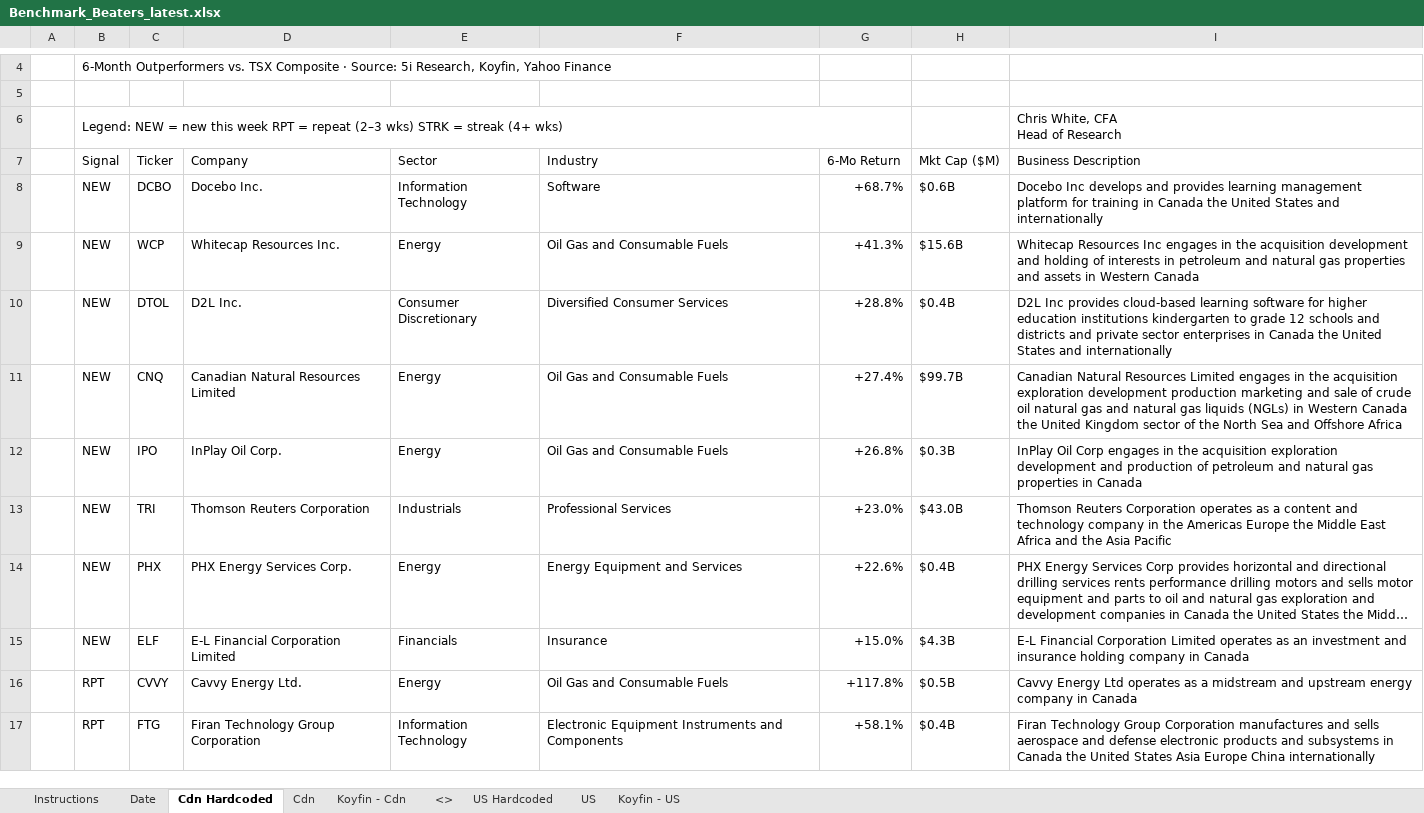
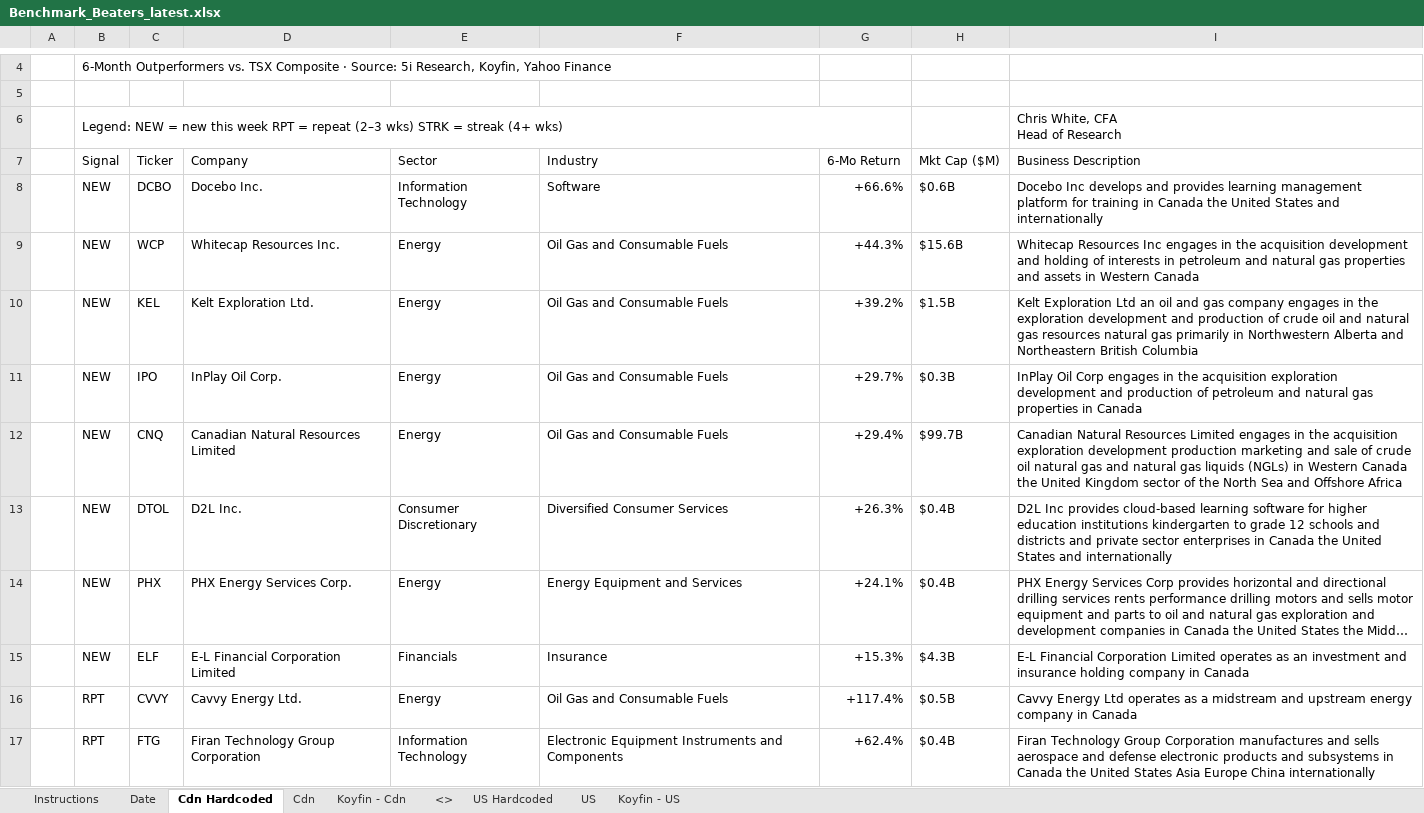
Before and after one commit to 5iResearch/data-scripts, an Excel workbook: outputs/benchmark-beaters/Benchmark_Beaters_latest.xlsx, sheet Cdn Hardcoded, drawn as a sheet; only a part is shown, gaps mark what is left out; long unchanged cells end in …; values as stored, in another font and other column widths than the file's, no cell formats; charts and pictures and conditional formats not drawn; removed rows and columns are numbered as before the commit, all else as after; the diff covers the shown part only; the diff names each change by its address in the sheet, - before the commit and + after, or states it on an @@ line.

```diff
--- a/outputs/benchmark-beaters/Benchmark_Beaters_latest.xlsx (sheet Cdn Hardcoded)
+++ b/outputs/benchmark-beaters/Benchmark_Beaters_latest.xlsx (sheet Cdn Hardcoded)
-G8 (6-Mo Return): +68.7%
+G8 (6-Mo Return): +66.6%
-G9 (6-Mo Return): +41.3%
+G9 (6-Mo Return): +44.3%
-row 10:  | NEW | DTOL | D2L Inc. | Consumer Discretionary | Diversified Consumer Services | +28.8% | $0.4B | D2L Inc provides cloud-based learning software for higher education institutions kindergarten to grade 12 schools and districts and private sector enterprises in Canada the United States and internationally
-row 11:  | NEW | CNQ | Canadian Natural Resources Limited | Energy | Oil Gas and Consumable Fuels | +27.4% | $99.7B | Canadian Natural Resources Limited engages in the acquisition exploration development production marketing and sale of crude oil natural gas and natural gas liquids (NGLs) in Western Canada the United Kingdom sector of the North Sea and Offshore Africa
+row 10:  | NEW | KEL | Kelt Exploration Ltd. | Energy | Oil Gas and Consumable Fuels | +39.2% | $1.5B | Kelt Exploration Ltd an oil and gas company engages in the exploration development and production of crude oil and natural gas resources natural gas primarily in Northwestern Alberta and Northeastern British Columbia
-G11 (6-Mo Return): +26.8%
+G11 (6-Mo Return): +29.7%
-row 13:  | NEW | TRI | Thomson Reuters Corporation | Industrials | Professional Services | +23.0% | $43.0B | Thomson Reuters Corporation operates as a content and technology company in the Americas Europe the Middle East Africa and the Asia Pacific
+row 12:  | NEW | CNQ | Canadian Natural Resources Limited | Energy | Oil Gas and Consumable Fuels | +29.4% | $99.7B | Canadian Natural Resources Limited engages in the acquisition exploration development production marketing and sale of crude oil natural gas and natural gas liquids (NGLs) in Western Canada the United Kingdom sector of the North Sea and Offshore Africa
+row 13:  | NEW | DTOL | D2L Inc. | Consumer Discretionary | Diversified Consumer Services | +26.3% | $0.4B | D2L Inc provides cloud-based learning software for higher education institutions kindergarten to grade 12 schools and districts and private sector enterprises in Canada the United States and internationally
-G14 (6-Mo Return): +22.6%
+G14 (6-Mo Return): +24.1%
-G15 (6-Mo Return): +15.0%
+G15 (6-Mo Return): +15.3%
-G16 (6-Mo Return): +117.8%
+G16 (6-Mo Return): +117.4%
-G17 (6-Mo Return): +58.1%
+G17 (6-Mo Return): +62.4%
```
Also changed, not shown: 1 added row, 4 removed rows and 8 edited cells elsewhere in this sheet, sheet US Hardcoded, sheet Date, cell formats, 13 other files.
